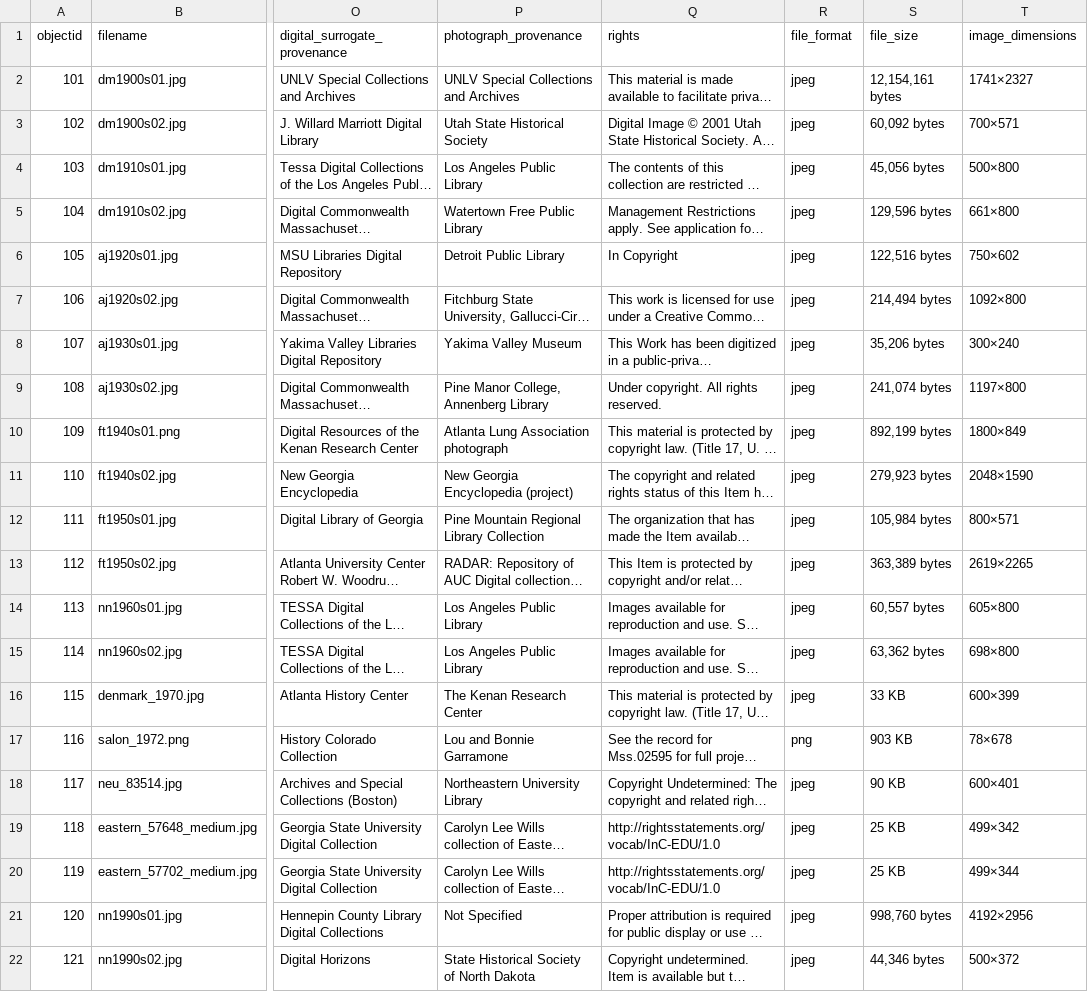
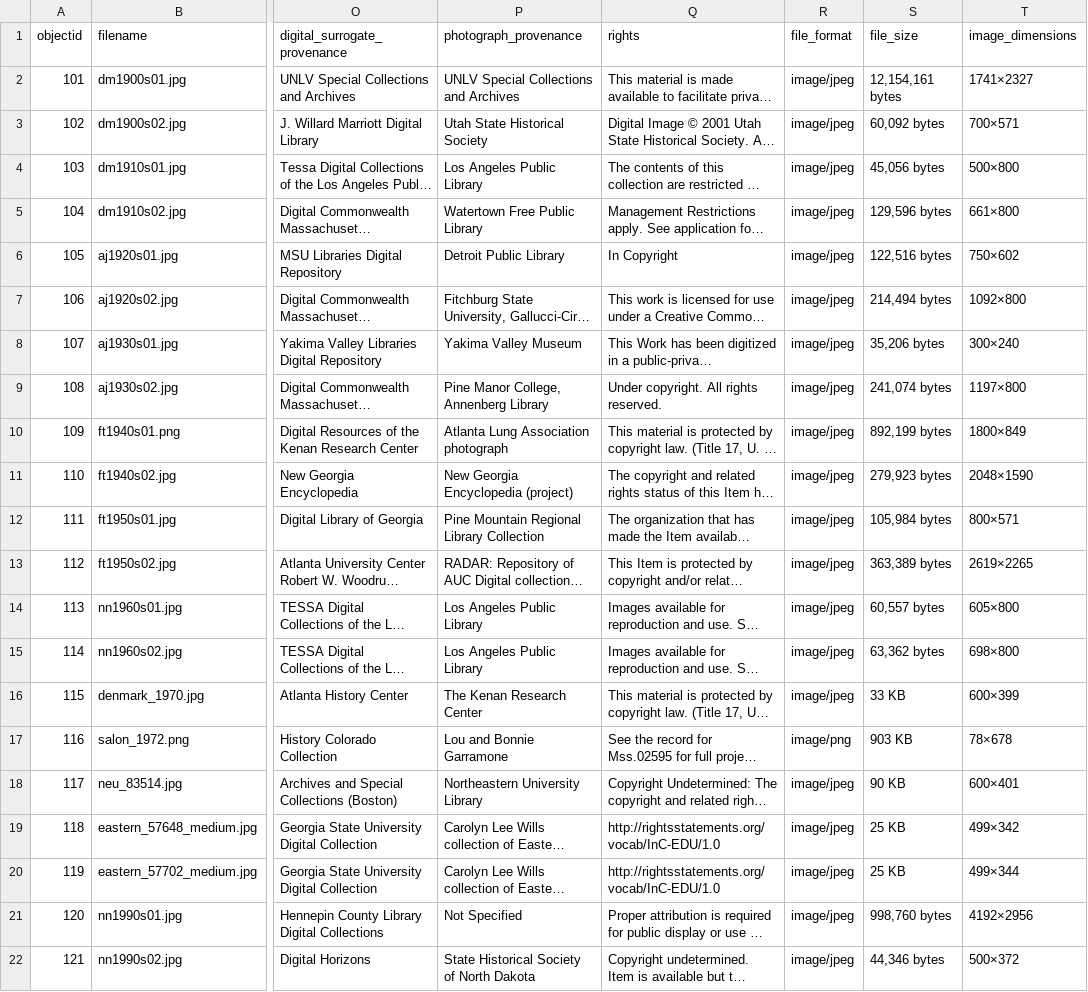
Before and after one commit to LIS-INFO671-Fall2023/group1-women, a CSV file: _data/metadata_women.csv, drawn as a sheet; only a part is shown, gaps mark what is left out; long unchanged cells end in …; the diff names each change by its address in the sheet, - before the commit and + after, or states it on an @@ line.

Commit message:
Add files via upload

```diff
--- a/_data/metadata_women.csv
+++ b/_data/metadata_women.csv
-R2:R16 (file_format): jpeg
+R2:R16 (file_format): image/jpeg
-R17 (file_format): png
+R17 (file_format): image/png
-R18:R22 (file_format): jpeg
+R18:R22 (file_format): image/jpeg
```
